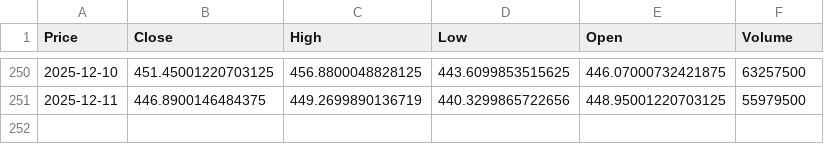
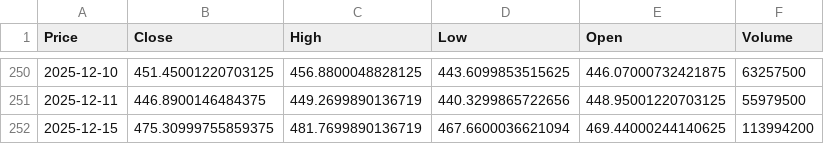
Before and after one commit to tonykihu/stock-ai, a CSV file: data/us/tsla.csv, drawn as a sheet; only a part is shown, gaps mark what is left out; the diff names each change by its address in the sheet, - before the commit and + after, or states it on an @@ line.

```diff
--- a/data/us/tsla.csv
+++ b/data/us/tsla.csv
+row 252: 2025-12-15 | 475.30999755859375 | 481.7699890136719 | 467.6600036621094 | 469.44000244140625 | 113994200
```
Also changed, not shown: data/us/aapl.csv, data/us/googl.csv, 4 other files.
